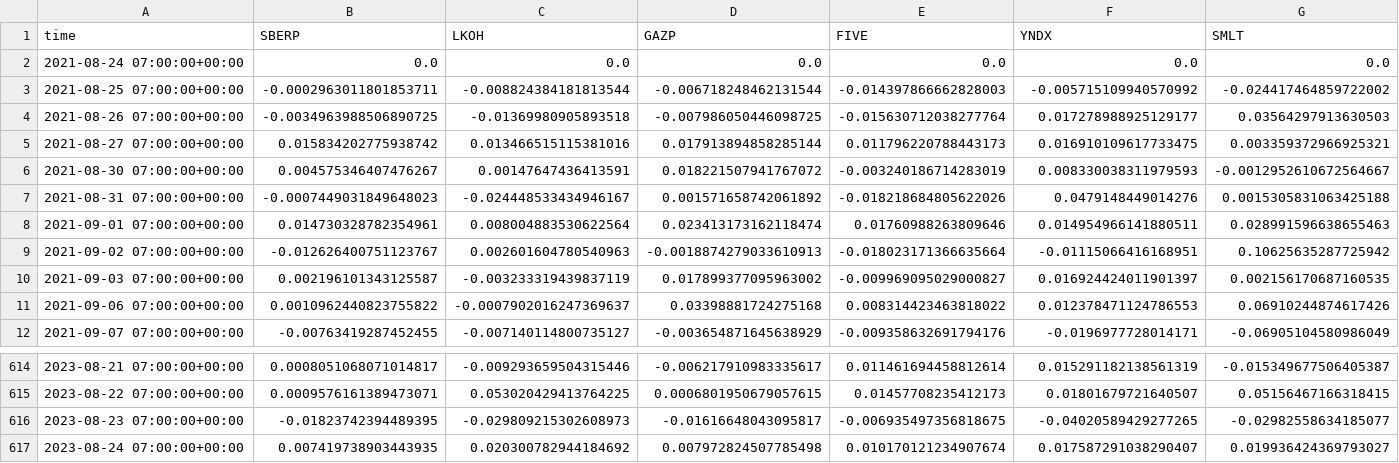
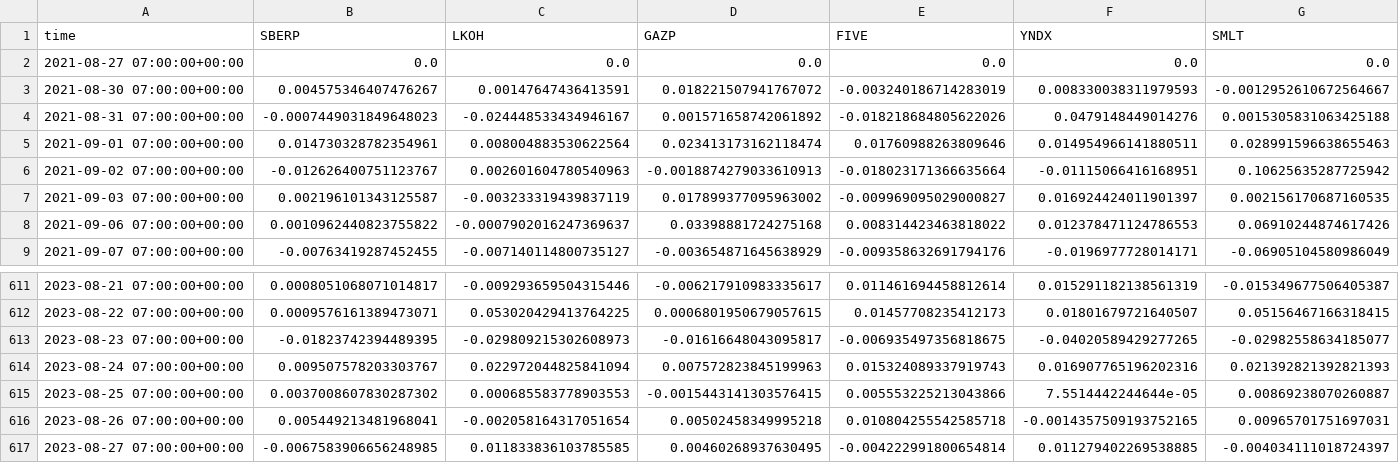
Before and after one commit to DefaultMaxim/event-study-methodology, a CSV file: data_import/datasets/change_portfolio.csv, drawn as a sheet; only a part is shown, gaps mark what is left out; removed rows and columns are numbered as before the commit, all else as after; rows hold the shown columns only; the diff covers the shown part only; the diff names each change by its address in the sheet, - before the commit and + after, or states it on an @@ line.

```diff
--- a/data_import/datasets/change_portfolio.csv
+++ b/data_import/datasets/change_portfolio.csv
-A2 (time): 2021-08-24 07:00:00+00:00
+A2 (time): 2021-08-27 07:00:00+00:00
-row 3: 2021-08-25 07:00:00+00:00 | -0.0002963011801853711 | -0.008824384181813544 | -0.006718248462131544 | -0.014397866662828003 | -0.005715109940570992 | -0.024417464859722002
-row 4: 2021-08-26 07:00:00+00:00 | -0.0034963988506890725 | -0.01369980905893518 | -0.007986050446098725 | -0.015630712038277764 | 0.017278988925129177 | 0.03564297913630503
-row 5: 2021-08-27 07:00:00+00:00 | 0.015834202775938742 | 0.013466515115381016 | 0.017913894858285144 | 0.011796220788443173 | 0.016910109617733475 | 0.003359372966925321
-B614 (SBERP): 0.007419738903443935
+B614 (SBERP): 0.009507578203303767
-C614 (LKOH): 0.020300782944184692
+C614 (LKOH): 0.022972044825841094
-D614 (GAZP): 0.007972824507785498
+D614 (GAZP): 0.007572823845199963
-E614 (FIVE): 0.010170121234907674
+E614 (FIVE): 0.015324089337919743
-F614 (YNDX): 0.017587291038290407
+F614 (YNDX): 0.016907765196202316
-G614 (SMLT): 0.019936424369793027
+G614 (SMLT): 0.021392821392821393
+row 615: 2023-08-25 07:00:00+00:00 | 0.0037008607830287302 | 0.000685583778903553 | -0.0015443141303576415 | 0.005553225213043866 | 7.5514442244644e-05 | 0.00869238070260887
+row 616: 2023-08-26 07:00:00+00:00 | 0.005449213481968041 | -0.002058164317051654 | 0.00502458349995218 | 0.010804255542585718 | -0.0014357509193752165 | 0.00965701751697031
+row 617: 2023-08-27 07:00:00+00:00 | -0.0067583906656248985 | 0.011833836103785585 | 0.00460268937630495 | -0.004222991800654814 | 0.011279402269538885 | -0.004034111018724397
```
Also changed, not shown: 5 edited cells elsewhere in this file, data_import/datasets/share10.csv, data_import/datasets/share11.csv, 5 other files.
